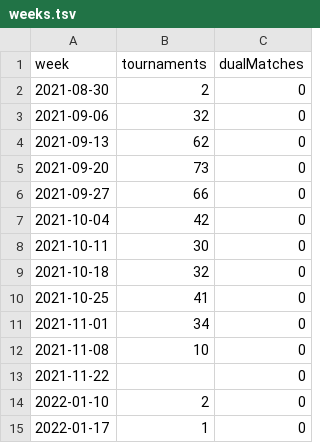
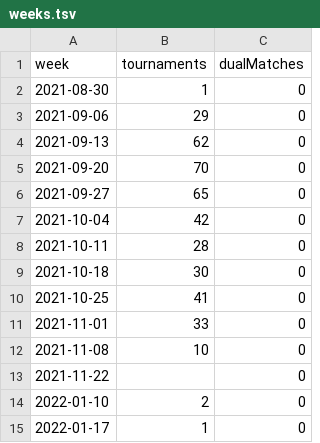
Before and after one commit to slam10s/college-data, a TSV file: 2021-22/weeks.tsv, drawn as a sheet.

```diff
--- a/2021-22/weeks.tsv
+++ b/2021-22/weeks.tsv
@@ -1,12 +1,12 @@
 week	tournaments	dualMatches
-2021-08-30	 2	0
-2021-09-06	32	0
+2021-08-30	 1	0
+2021-09-06	29	0
 2021-09-13	62	0
-2021-09-20	73	0
-2021-09-27	66	0
+2021-09-20	70	0
+2021-09-27	65	0
 2021-10-04	42	0
-2021-10-11	30	0
-2021-10-18	32	0
+2021-10-11	28	0
+2021-10-18	30	0
 2021-10-25	41	0
-2021-11-01	34	0
+2021-11-01	33	0
 2021-11-08	10	0
```
Also changed, not shown: 2021-22/events.tsv, 2021-22/tournaments.tsv, 5 other files.
